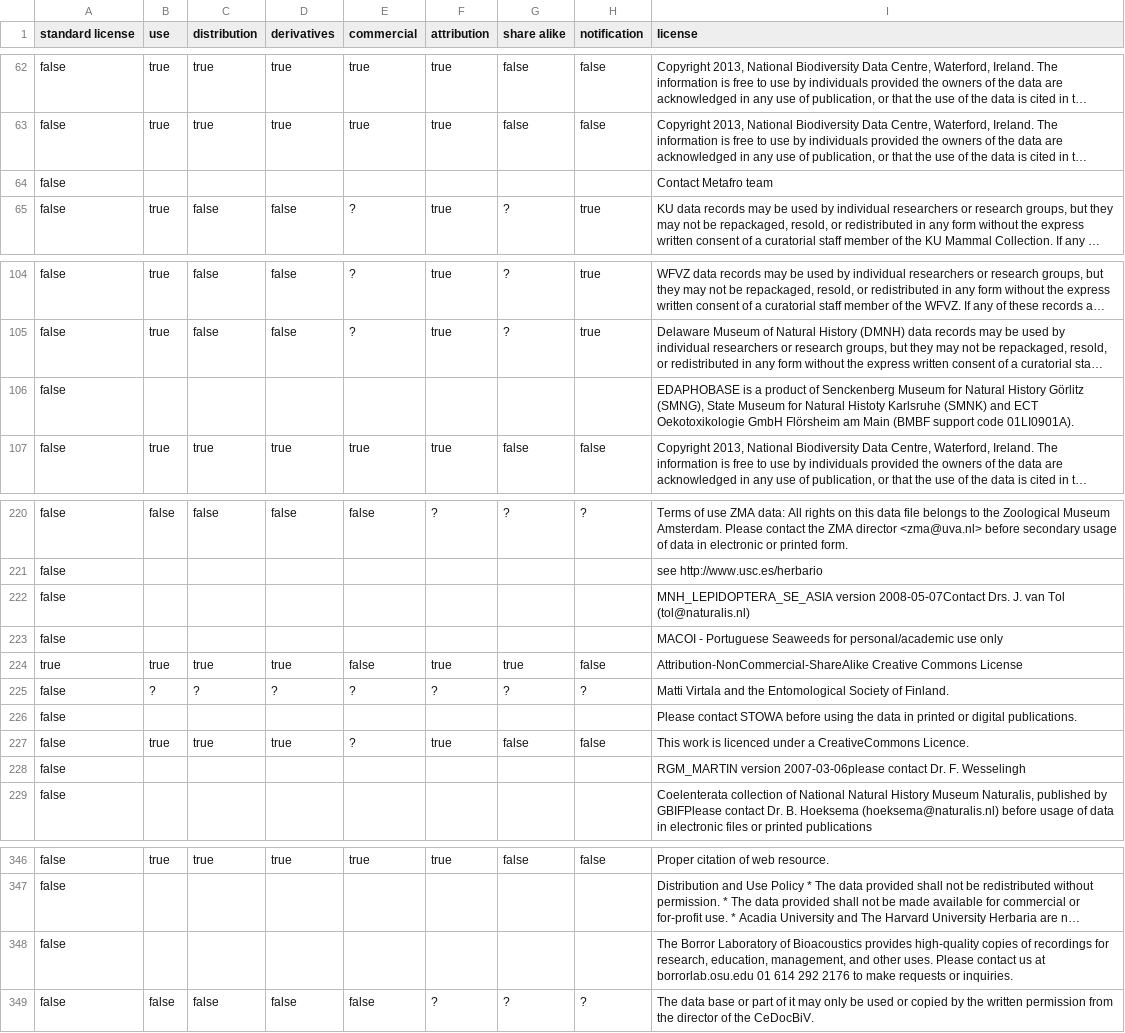
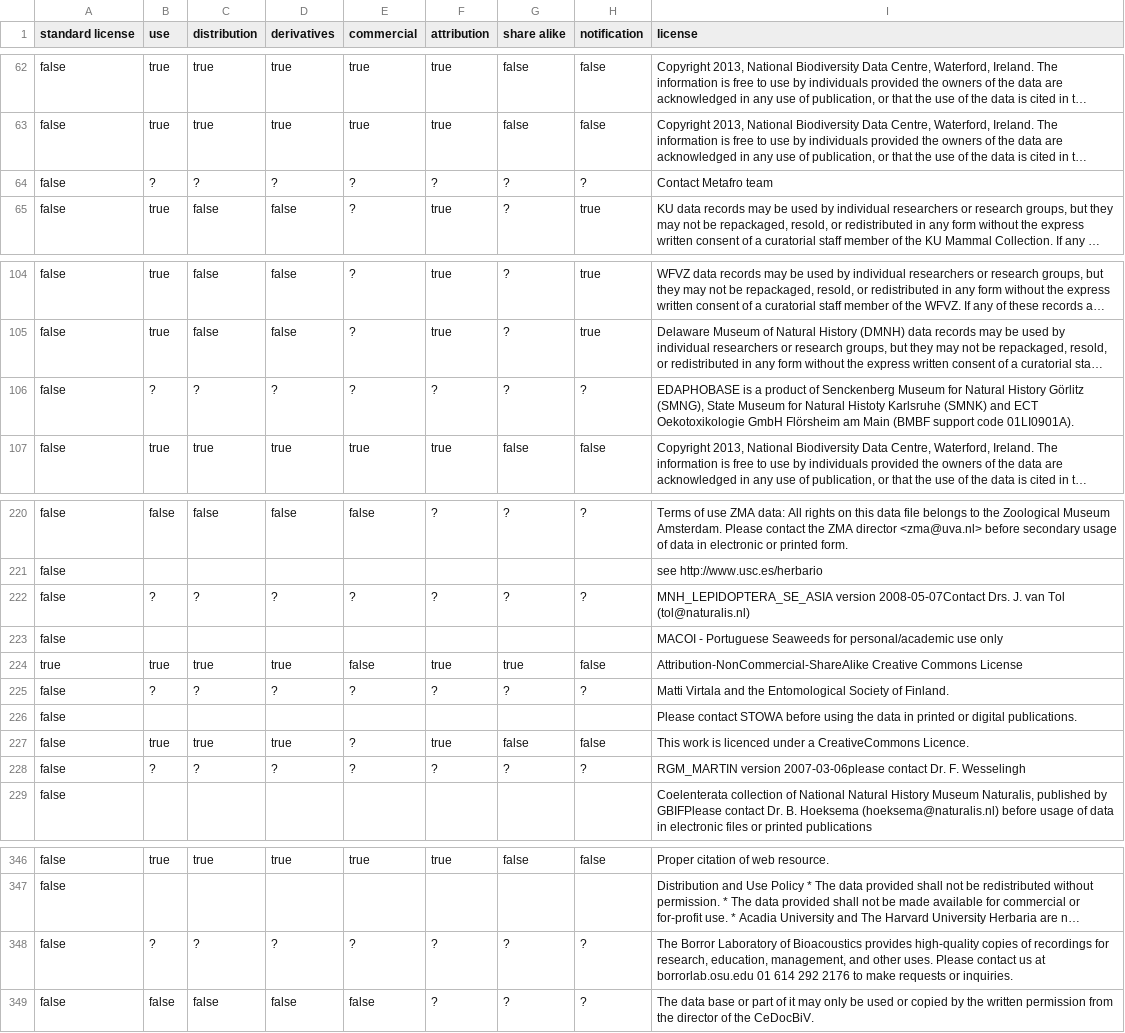
Before and after one commit to Datafable/gbif-data-licenses, a CSV file: data/licenses.csv, drawn as a sheet; only a part is shown, gaps mark what is left out; long unchanged cells end in …; removed rows and columns are numbered as before the commit, all else as after; the diff covers the shown part only; the diff names each change by its address in the sheet, - before the commit and + after, or states it on an @@ line.

```diff
--- a/data/licenses.csv
+++ b/data/licenses.csv
-row 64: false |  |  |  |  |  |  |  | Contact Metafro team
+row 64: false | ? | ? | ? | ? | ? | ? | ? | Contact Metafro team
-row 106: false |  |  |  |  |  |  |  | EDAPHOBASE is a product of Senckenberg Museum for Natural History Görlitz (SMNG), State Museum for Natural Histoty Karlsruhe (SMNK) and ECT Oekotoxikologie GmbH Flörsheim am Main (BMBF support code 01LI0901A).
+row 106: false | ? | ? | ? | ? | ? | ? | ? | EDAPHOBASE is a product of Senckenberg Museum for Natural History Görlitz (SMNG), State Museum for Natural Histoty Karlsruhe (SMNK) and ECT Oekotoxikologie GmbH Flörsheim am Main (BMBF support code 01LI0901A).
-row 222: false |  |  |  |  |  |  |  | MNH_LEPIDOPTERA_SE_ASIA version 2008-05-07Contact Drs. J. van Tol (tol@naturalis.nl)
+row 222: false | ? | ? | ? | ? | ? | ? | ? | MNH_LEPIDOPTERA_SE_ASIA version 2008-05-07Contact Drs. J. van Tol (tol@naturalis.nl)
-row 228: false |  |  |  |  |  |  |  | RGM_MARTIN version 2007-03-06please contact Dr. F. Wesselingh
+row 228: false | ? | ? | ? | ? | ? | ? | ? | RGM_MARTIN version 2007-03-06please contact Dr. F. Wesselingh
-row 348: false |  |  |  |  |  |  |  | The Borror Laboratory of Bioacoustics provides high-quality copies of recordings for research, education, management, and other uses. Please contact us at borrorlab.osu.edu 01 614 292 2176 to make requests or inquiries.
+row 348: false | ? | ? | ? | ? | ? | ? | ? | The Borror Laboratory of Bioacoustics provides high-quality copies of recordings for research, education, management, and other uses. Please contact us at borrorlab.osu.edu 01 614 292 2176 to make requests or inquiries.
```
Also changed, not shown: 10 added rows and 10 removed rows elsewhere in this file, 1 other file.
